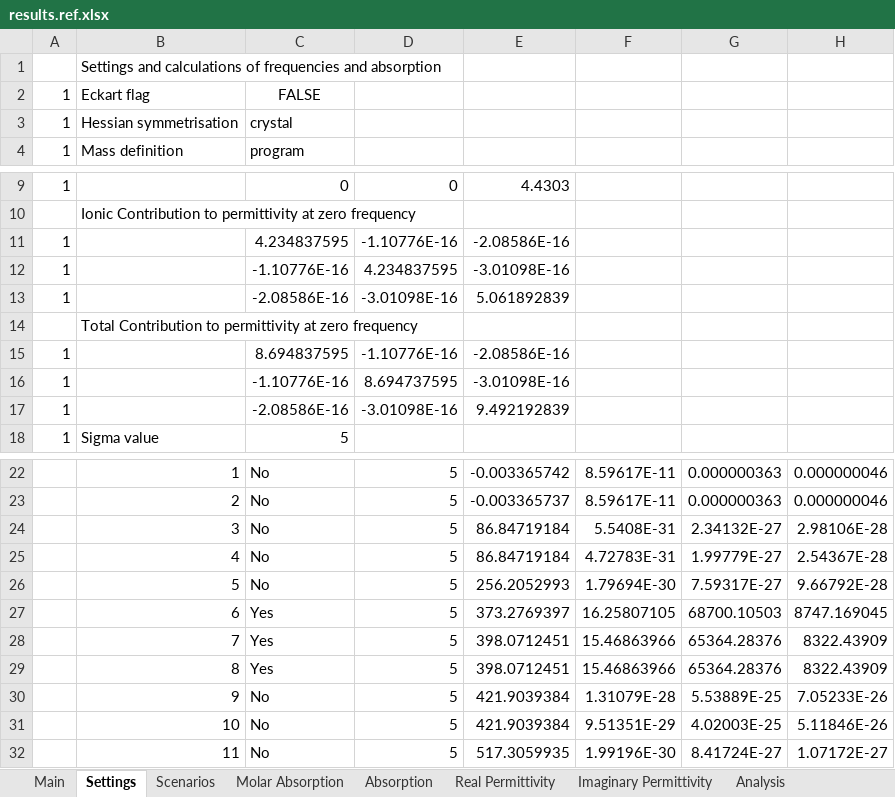
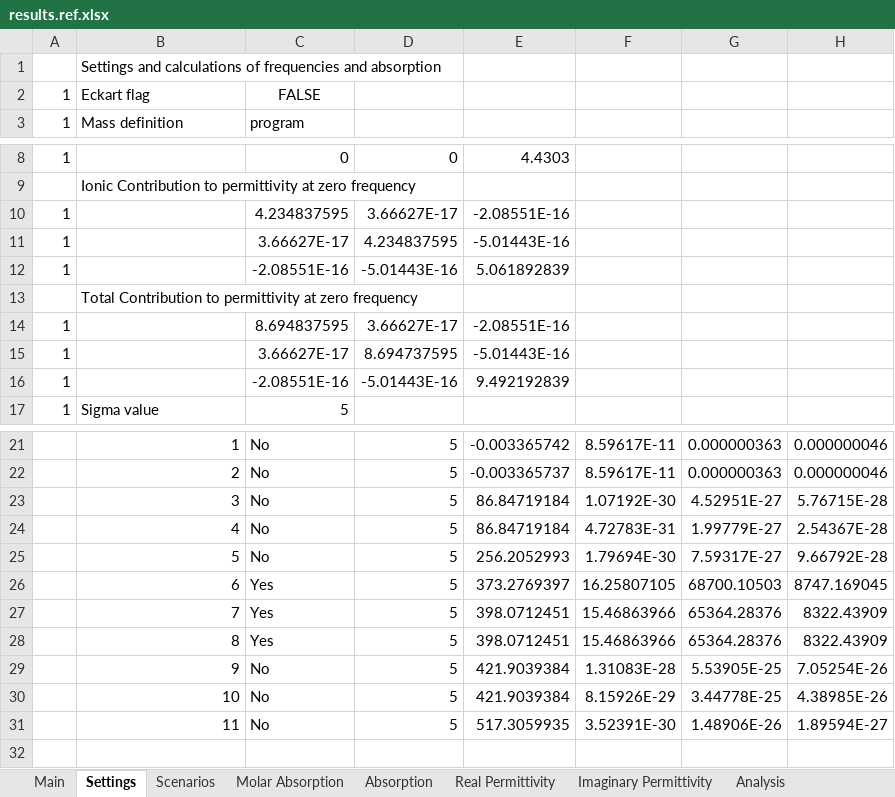
Before and after one commit to JohnKendrick/PDielec, an Excel workbook: Examples/Crystal/ZnO/CPHF/results.ref.xlsx, sheet Settings, drawn as a sheet; only a part is shown, gaps mark what is left out; values as stored, in another font and other column widths than the file's, no borders; removed rows and columns are numbered as before the commit, all else as after; the diff names each change by its address in the sheet, - before the commit and + after, or states it on an @@ line.

```diff
--- a/Examples/Crystal/ZnO/CPHF/results.ref.xlsx (sheet Settings)
+++ b/Examples/Crystal/ZnO/CPHF/results.ref.xlsx (sheet Settings)
-row 3: 1 | Hessian symmetrisation | crystal
-D10: -1.10776E-16
+D10: 3.66627E-17
-E10: -2.08586E-16
+E10: -2.08551E-16
-C11: -1.10776E-16
+C11: 3.66627E-17
-E11: -3.01098E-16
+E11: -5.01443E-16
-C12: -2.08586E-16
+C12: -2.08551E-16
-D12: -3.01098E-16
+D12: -5.01443E-16
-D14: -1.10776E-16
+D14: 3.66627E-17
-E14: -2.08586E-16
+E14: -2.08551E-16
-C15: -1.10776E-16
+C15: 3.66627E-17
-E15: -3.01098E-16
+E15: -5.01443E-16
-C16: -2.08586E-16
+C16: -2.08551E-16
-D16: -3.01098E-16
+D16: -5.01443E-16
-F23: 5.5408E-31
+F23: 1.07192E-30
-G23: 2.34132E-27
+G23: 4.52951E-27
-H23: 2.98106E-28
+H23: 5.76715E-28
-F29: 1.31079E-28
+F29: 1.31083E-28
-G29: 5.53889E-25
+G29: 5.53905E-25
-H29: 7.05233E-26
+H29: 7.05254E-26
-F30: 9.51351E-29
+F30: 8.15926E-29
-G30: 4.02003E-25
+G30: 3.44778E-25
-H30: 5.11846E-26
+H30: 4.38985E-26
-F31: 1.99196E-30
+F31: 3.52391E-30
-G31: 8.41724E-27
+G31: 1.48906E-26
-H31: 1.07172E-27
+H31: 1.89594E-27
```
Also changed, not shown: sheet Absorption, sheet Molar Absorption, sheet Real Permittivity, sheet Imaginary Permittivity, sheet Analysis, Examples/AbInit/BaTiO3/results.ref.xlsx, Examples/AbInit/Na2SO42/results.ref.xlsx, 26 other files.
